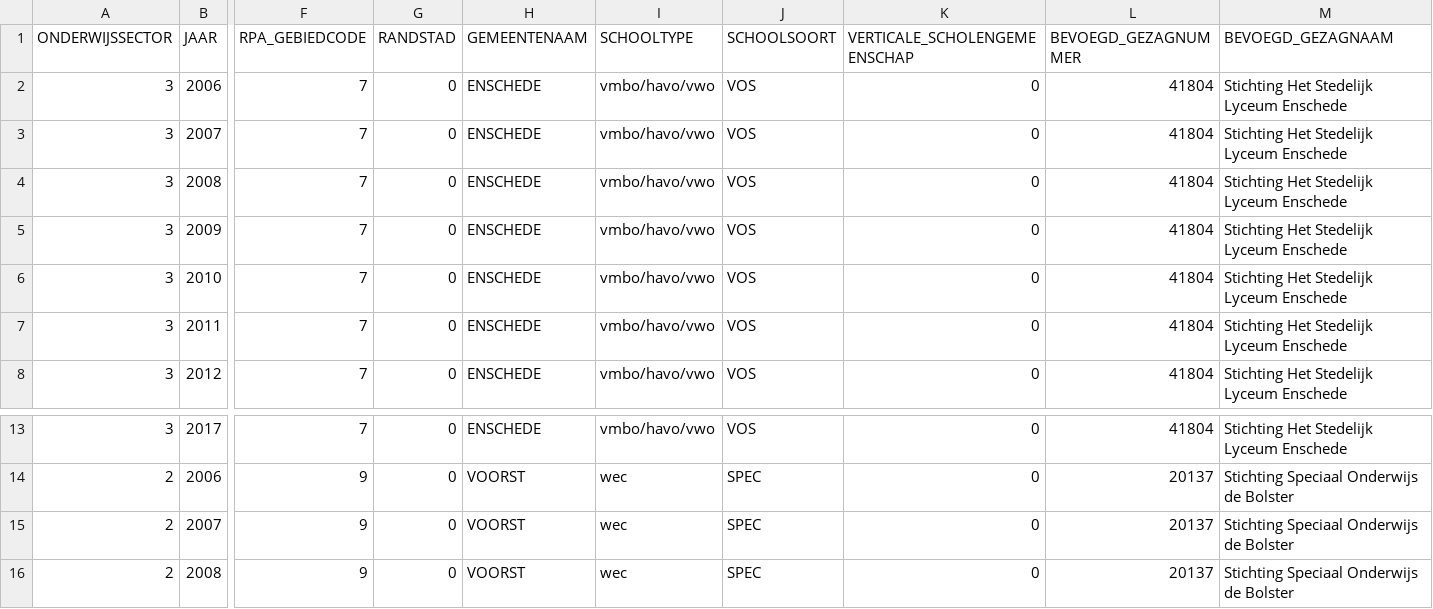
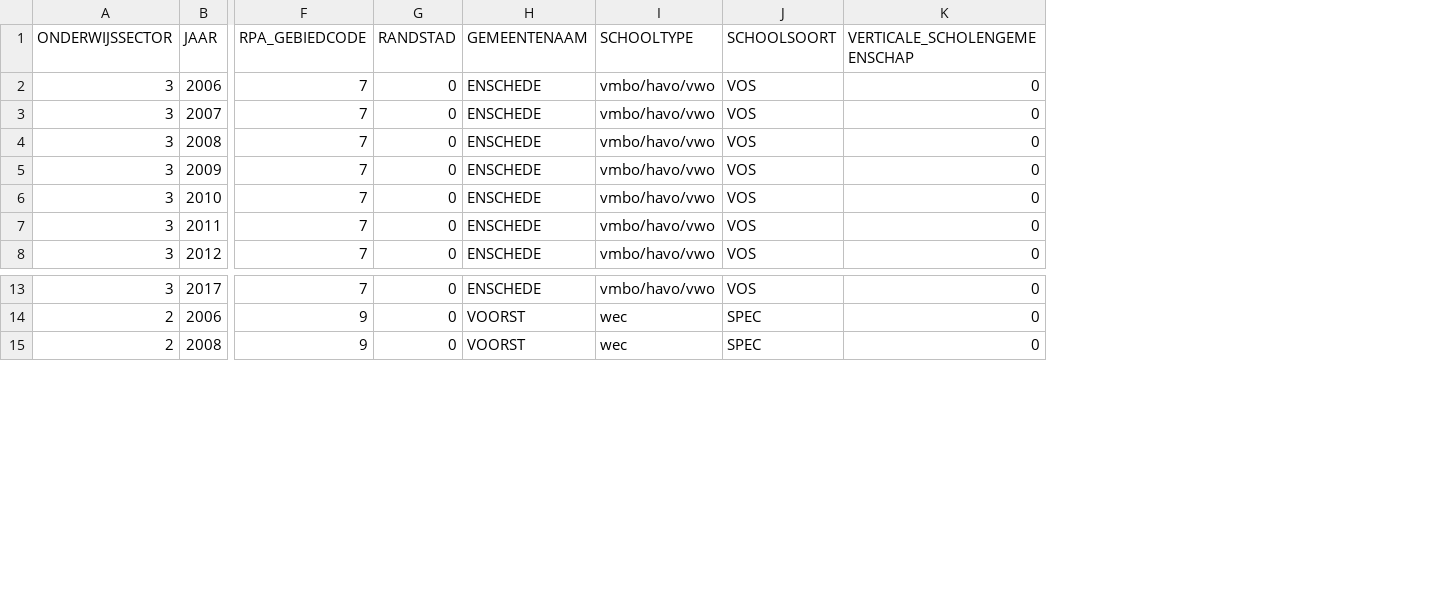
Before and after one commit to GeraldGrootRoessink/goodtables_onderwijs, a CSV file: functiemix/data/functiemix-instellingen.csv, drawn as a sheet; only a part is shown, gaps mark what is left out; rows hold the shown columns only; the diff names each change by its address in the sheet, - before the commit and + after, or states it on an @@ line.

Commit message:
Update functiemix-instellingen.csv

```diff
--- a/functiemix/data/functiemix-instellingen.csv
+++ b/functiemix/data/functiemix-instellingen.csv
-column L (BEVOEGD_GEZAGNUMMER), rows 2-8: all 41804; rows 13-14: 41804 | 20137; row 16: 20137
-column M (BEVOEGD_GEZAGNAAM), rows 2-8: all Stichting Het Stedelijk Lyceum Enschede; rows 13-14: Stichting Het Stedelijk Lyceum Enschede | Stichting Speciaal Onderwijs de Bolster; row 16: Stichting Speciaal Onderwijs de Bolster
-row 15: 2 | 2007 | 9 | 0 | VOORST | wec | SPEC | 0 | 20137 | Stichting Speciaal Onderwijs de Bolster
```
